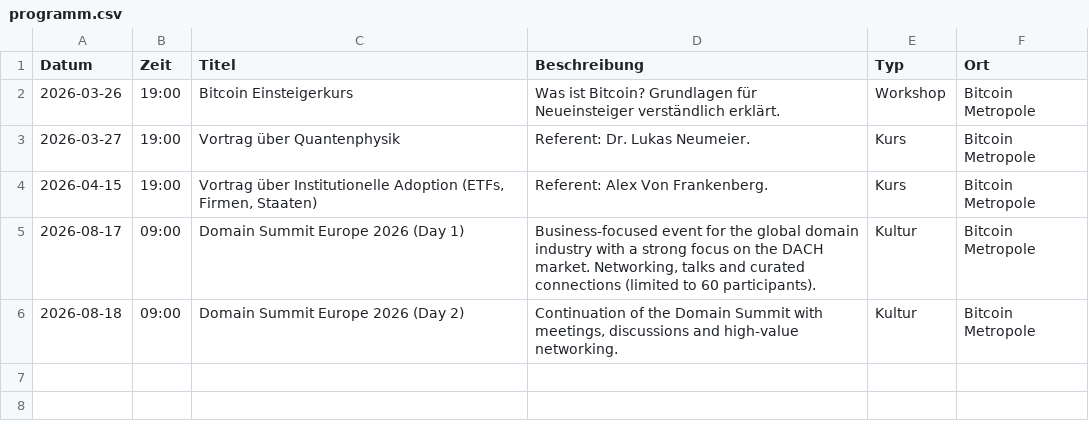
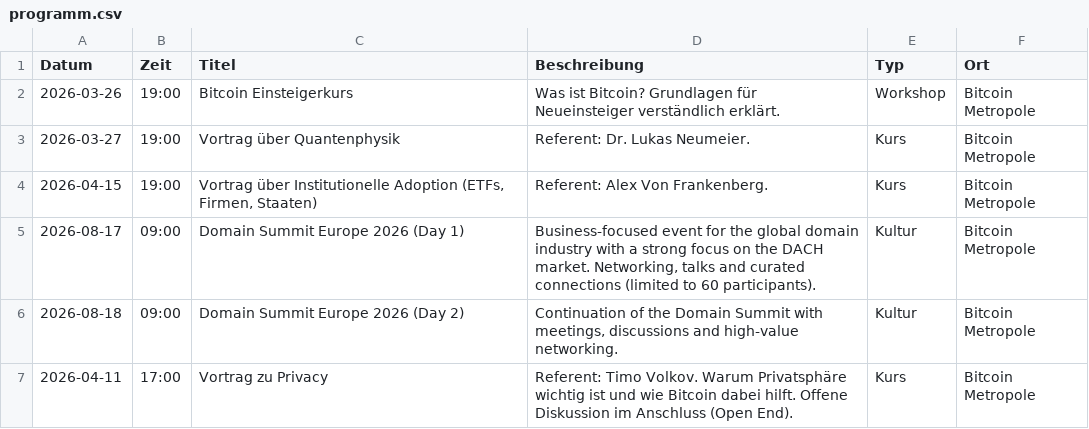
Before and after one commit to Razue/bitcoin_metropole_kempten, a CSV file: programm.csv, drawn as a sheet.

Commit message:
Update programm.csv

```diff
--- a/programm.csv
+++ b/programm.csv
@@ -6 +6,2 @@ Datum,Zeit,Titel,Beschreibung,Typ,Ort
 2026-08-18,09:00,Domain Summit Europe 2026 (Day 2),"Continuation of the Domain Summit with meetings, discussions and high-value networking.",Kultur,Bitcoin Metropole
+2026-04-11,17:00,Vortrag zu Privacy,Referent: Timo Volkov. Warum Privatsphäre wichtig ist und wie Bitcoin dabei hilft. Offene Diskussion im Anschluss (Open End).,Kurs,Bitcoin Metropole
```
